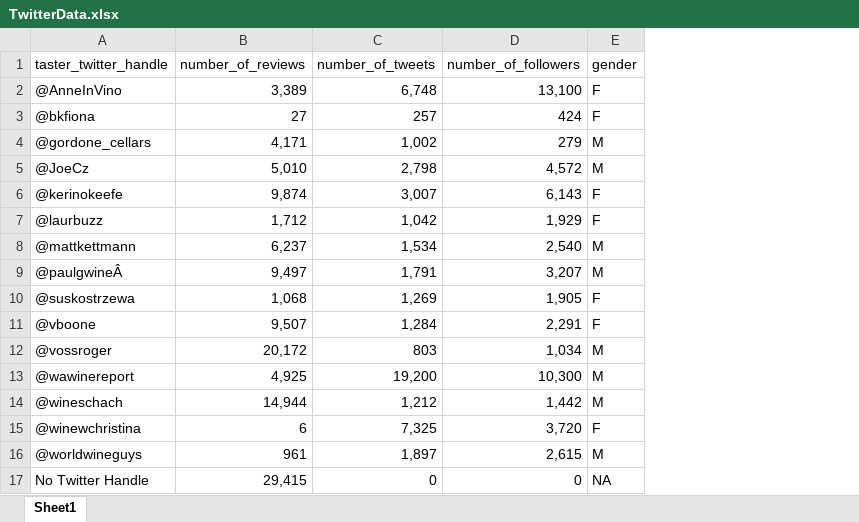
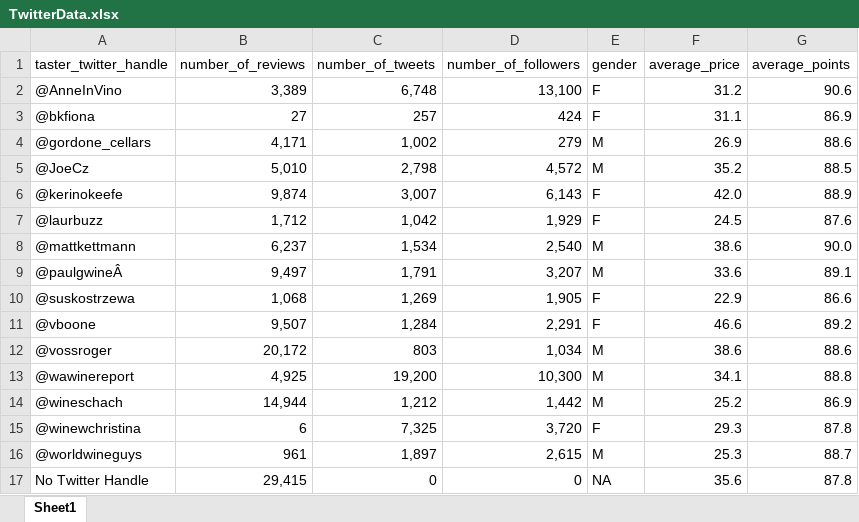
Before and after one commit to hawesg/BUS696-final-project, an Excel workbook: data/input/TwitterData.xlsx, sheet Sheet1, drawn as a sheet; values as stored, in another font and other column widths than the file's, no borders; the diff names each change by its address in the sheet, - before the commit and + after, or states it on an @@ line.

Commit message:
Twitter Data

```diff
--- a/data/input/TwitterData.xlsx (sheet Sheet1)
+++ b/data/input/TwitterData.xlsx (sheet Sheet1)
+column F (average_price), rows 2-17: 31.2 | 31.1 | 26.9 | 35.2 | 42.0 | 24.5 | 38.6 | 33.6 | 22.9 | 46.6 | 38.6 | 34.1 | 25.2 | 29.3 | 25.3 | 35.6
+column G (average_points), rows 2-17: 90.6 | 86.9 | 88.6 | 88.5 | 88.9 | 87.6 | 90.0 | 89.1 | 86.6 | 89.2 | 88.6 | 88.8 | 86.9 | 87.8 | 88.7 | 87.8
```
Also changed, not shown: 1 other file.
